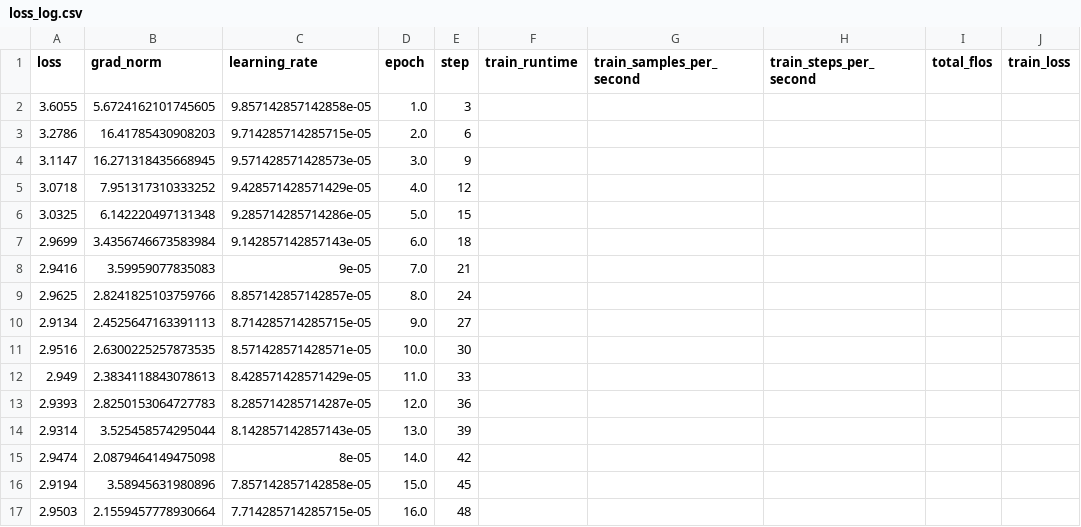
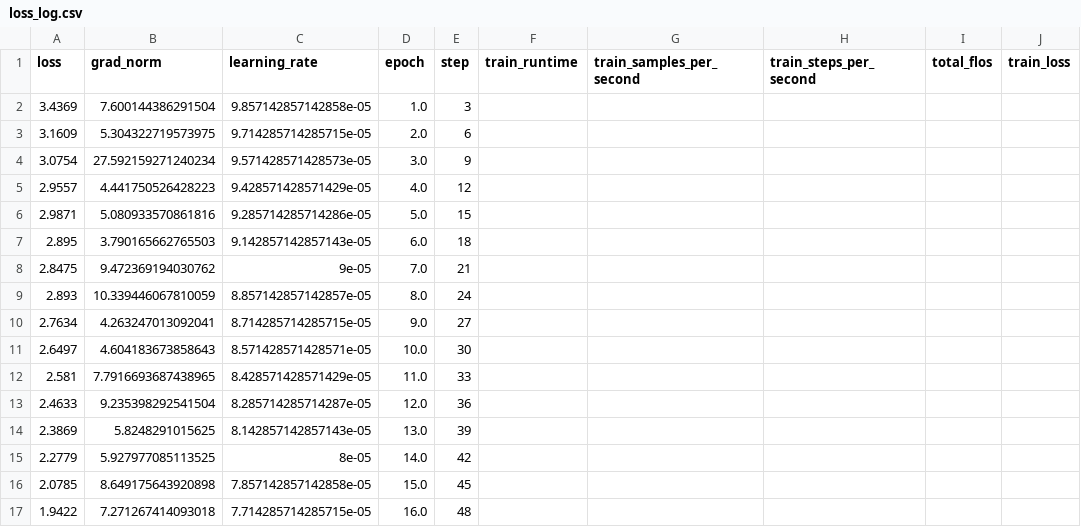
Before and after one commit to Akirahai/AI4SOL_KC, a CSV file: Loss_plot_second_ver/exp_3/google-bert/bert-large-uncased/loss_log.csv, drawn as a sheet; only a part is shown; the diff covers the shown part only.

```diff
--- a/Loss_plot_second_ver/exp_3/google-bert/bert-large-uncased/loss_log.csv
+++ b/Loss_plot_second_ver/exp_3/google-bert/bert-large-uncased/loss_log.csv
@@ -1,17 +1,17 @@
 loss,grad_norm,learning_rate,epoch,step,train_runtime,train_samples_per_second,train_steps_per_second,total_flos,train_loss
-3.6055,5.6724162101745605,9.857142857142858e-05,1.0,3,,,,,
-3.2786,16.41785430908203,9.714285714285715e-05,2.0,6,,,,,
-3.1147,16.271318435668945,9.571428571428573e-05,3.0,9,,,,,
-3.0718,7.951317310333252,9.428571428571429e-05,4.0,12,,,,,
-3.0325,6.142220497131348,9.285714285714286e-05,5.0,15,,,,,
-2.9699,3.4356746673583984,9.142857142857143e-05,6.0,18,,,,,
-2.9416,3.59959077835083,9e-05,7.0,21,,,,,
-2.9625,2.8241825103759766,8.857142857142857e-05,8.0,24,,,,,
-2.9134,2.4525647163391113,8.714285714285715e-05,9.0,27,,,,,
-2.9516,2.6300225257873535,8.571428571428571e-05,10.0,30,,,,,
-2.949,2.3834118843078613,8.428571428571429e-05,11.0,33,,,,,
-2.9393,2.8250153064727783,8.285714285714287e-05,12.0,36,,,,,
-2.9314,3.525458574295044,8.142857142857143e-05,13.0,39,,,,,
-2.9474,2.0879464149475098,8e-05,14.0,42,,,,,
-2.9194,3.58945631980896,7.857142857142858e-05,15.0,45,,,,,
-2.9503,2.1559457778930664,7.714285714285715e-05,16.0,48,,,,,
+3.4369,7.600144386291504,9.857142857142858e-05,1.0,3,,,,,
+3.1609,5.304322719573975,9.714285714285715e-05,2.0,6,,,,,
+3.0754,27.592159271240234,9.571428571428573e-05,3.0,9,,,,,
+2.9557,4.441750526428223,9.428571428571429e-05,4.0,12,,,,,
+2.9871,5.080933570861816,9.285714285714286e-05,5.0,15,,,,,
+2.895,3.790165662765503,9.142857142857143e-05,6.0,18,,,,,
+2.8475,9.472369194030762,9e-05,7.0,21,,,,,
+2.893,10.339446067810059,8.857142857142857e-05,8.0,24,,,,,
+2.7634,4.263247013092041,8.714285714285715e-05,9.0,27,,,,,
+2.6497,4.604183673858643,8.571428571428571e-05,10.0,30,,,,,
+2.581,7.7916693687438965,8.428571428571429e-05,11.0,33,,,,,
+2.4633,9.235398292541504,8.285714285714287e-05,12.0,36,,,,,
+2.3869,5.8248291015625,8.142857142857143e-05,13.0,39,,,,,
+2.2779,5.927977085113525,8e-05,14.0,42,,,,,
+2.0785,8.649175643920898,7.857142857142858e-05,15.0,45,,,,,
+1.9422,7.271267414093018,7.714285714285715e-05,16.0,48,,,,,
```
Also changed, not shown: 1 added row, 1 removed row and 108 edited cells elsewhere in this file, Preds_second_ver/exp_3/Labels_bert-large-uncased_top_k.csv, 1 other file.
